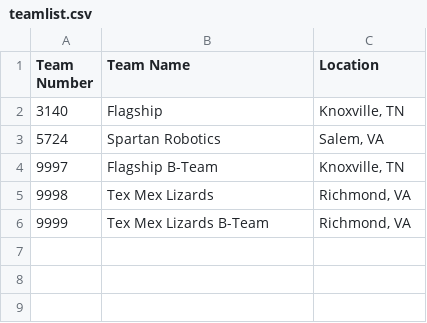
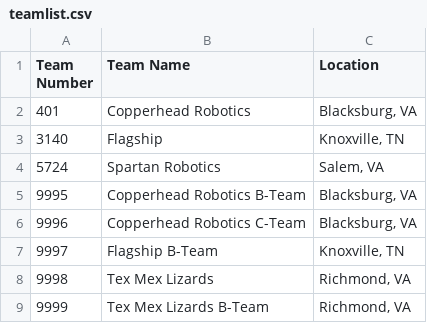
Before and after one commit to 5724-SpartanRobotics/5724-SpartanRobotics.github.io, a CSV file: _data/brb/teamlist.csv, drawn as a sheet.

Commit message:
Update team list for BRB 2023 (401)

```diff
--- a/_data/brb/teamlist.csv
+++ b/_data/brb/teamlist.csv
@@ -1,4 +1,7 @@
 Team Number,Team Name,Location
+401,Copperhead Robotics,"Blacksburg, VA"
 3140,Flagship,"Knoxville, TN"
 5724,Spartan Robotics,"Salem, VA"
+9995,Copperhead Robotics B-Team,"Blacksburg, VA"
+9996,Copperhead Robotics C-Team,"Blacksburg, VA"
 9997,Flagship B-Team,"Knoxville, TN"
```
